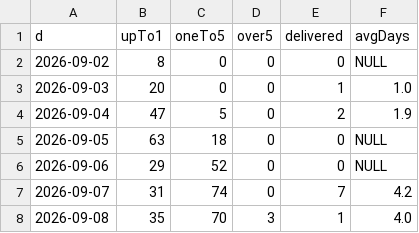
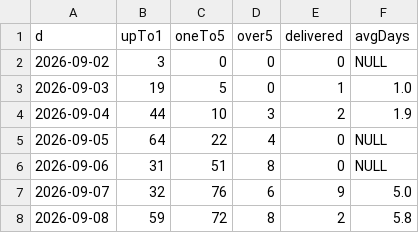
Before and after one commit to Volta-ge/reporting, a TSV file: volta-analytics-new-db/logi_delivery.tsv, drawn as a sheet.

```diff
--- a/volta-analytics-new-db/logi_delivery.tsv
+++ b/volta-analytics-new-db/logi_delivery.tsv
@@ -1,8 +1,8 @@
 d	upTo1	oneTo5	over5	delivered	avgDays
-2026-09-02	8	0	0	0	NULL
-2026-09-03	20	0	0	1	1.0
-2026-09-04	47	5	0	2	1.9
-2026-09-05	63	18	0	0	NULL
-2026-09-06	29	52	0	0	NULL
-2026-09-07	31	74	0	7	4.2
-2026-09-08	35	70	3	1	4.0
+2026-09-02	3	0	0	0	NULL
+2026-09-03	19	5	0	1	1.0
+2026-09-04	44	10	3	2	1.9
+2026-09-05	64	22	4	0	NULL
+2026-09-06	31	51	8	0	NULL
+2026-09-07	32	76	6	9	5.0
+2026-09-08	59	72	8	2	5.8
```
Also changed, not shown: volta-analytics-new-db/logi_open.tsv, volta-analytics-new-db/new_daily_apps.tsv, 16 other files.
